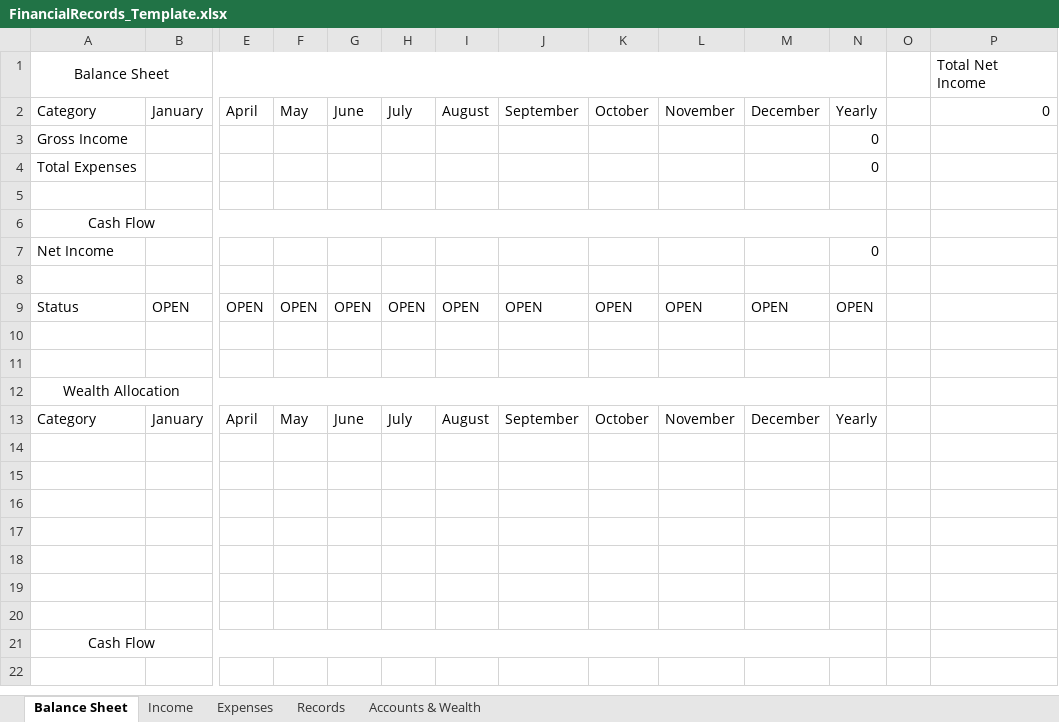
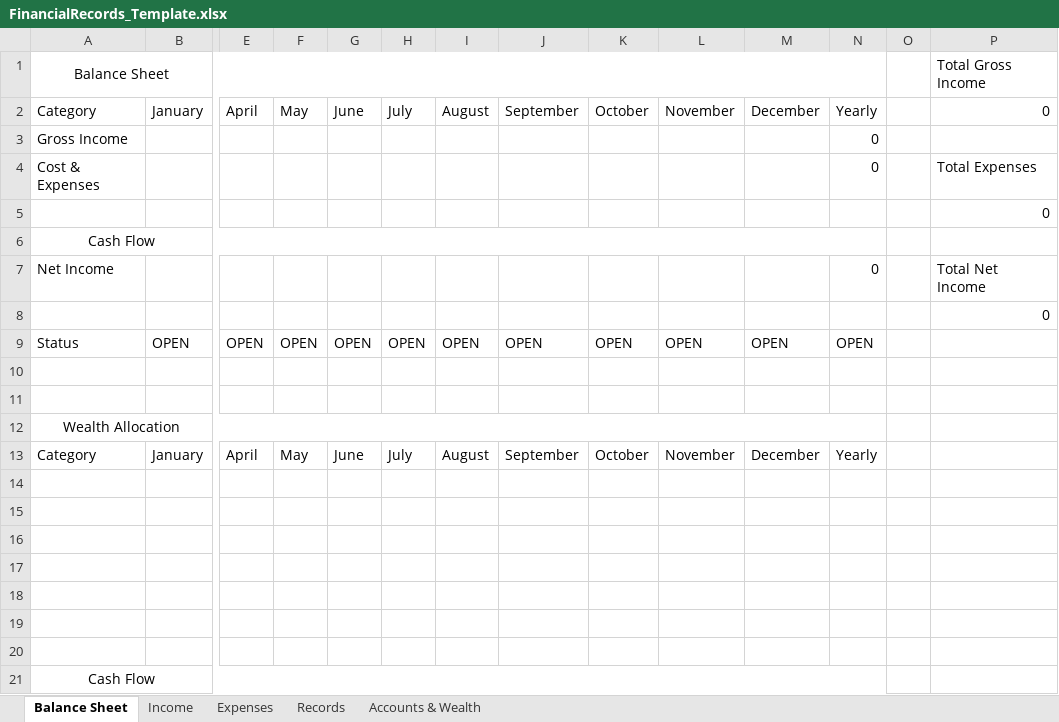
Before and after one commit to fabianL51/Vinager, an Excel workbook: exe/FinancialRecords_Template.xlsx, sheet Balance Sheet, drawn as a sheet; only a part is shown, gaps mark what is left out; values as stored, in another font and other column widths than the file's, no borders; removed rows and columns are numbered as before the commit, all else as after; rows hold the shown columns only; the diff names each change by its address in the sheet, - before the commit and + after, or states it on an @@ line.

```diff
--- a/exe/FinancialRecords_Template.xlsx (sheet Balance Sheet)
+++ b/exe/FinancialRecords_Template.xlsx (sheet Balance Sheet)
-P1: Total Net Income
+P1: Total Gross Income
-row 4: Total Expenses |  |  |  |  |  |  |  |  |  |  | 0
-row 4: (empty)
+row 4: Cost & Expenses |  |  |  |  |  |  |  |  |  |  | 0 |  | Total Expenses
+row 5:  |  |  |  |  |  |  |  |  |  |  |  |  | 0
-P7: (empty)
+P7: Total Net Income
-P8: (empty)
+P8: 0
```
Also changed, not shown: formulas that keep their value, exe/2022_FinancialRecords.xlsx, 24 other files.
